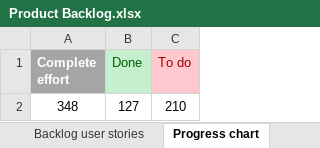
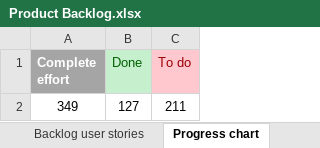
Before and after one commit to RazvojSoftvera2/MasterAudioTechnologyFunctions, an Excel workbook: Documentation and designs/Product Backlog.xlsx, sheet Progress chart, drawn as a sheet; values as stored, in another font and other column widths than the file's, no borders; charts and pictures and conditional formats not drawn; removed rows and columns are numbered as before the commit, all else as after; the diff names each change by its address in the sheet, - before the commit and + after, or states it on an @@ line.

```diff
--- a/Documentation and designs/Product Backlog.xlsx (sheet Progress chart)
+++ b/Documentation and designs/Product Backlog.xlsx (sheet Progress chart)
-row 2: 348 | 127 | 210
+row 2: 349 | 127 | 211
```
Also changed, not shown: sheet Backlog user stories, charts or pictures.
